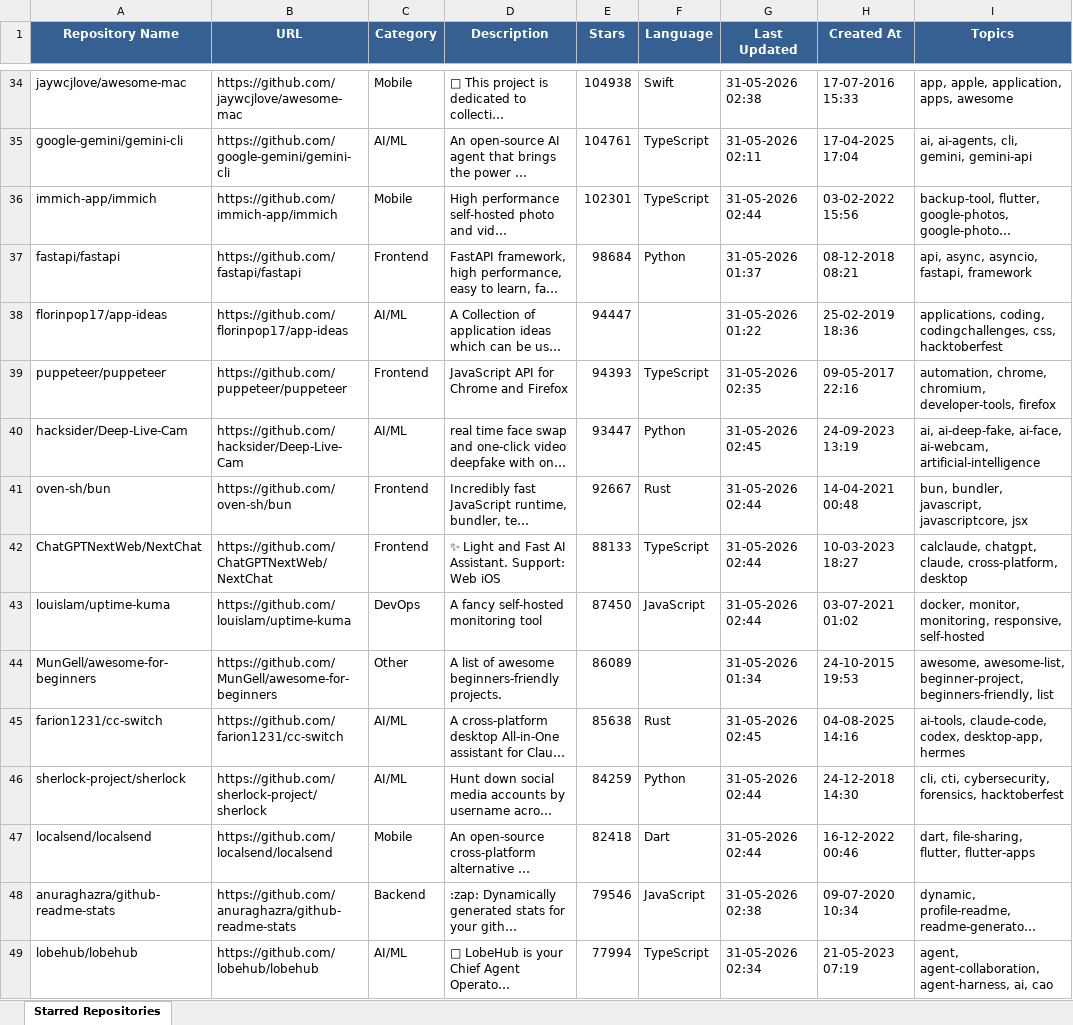
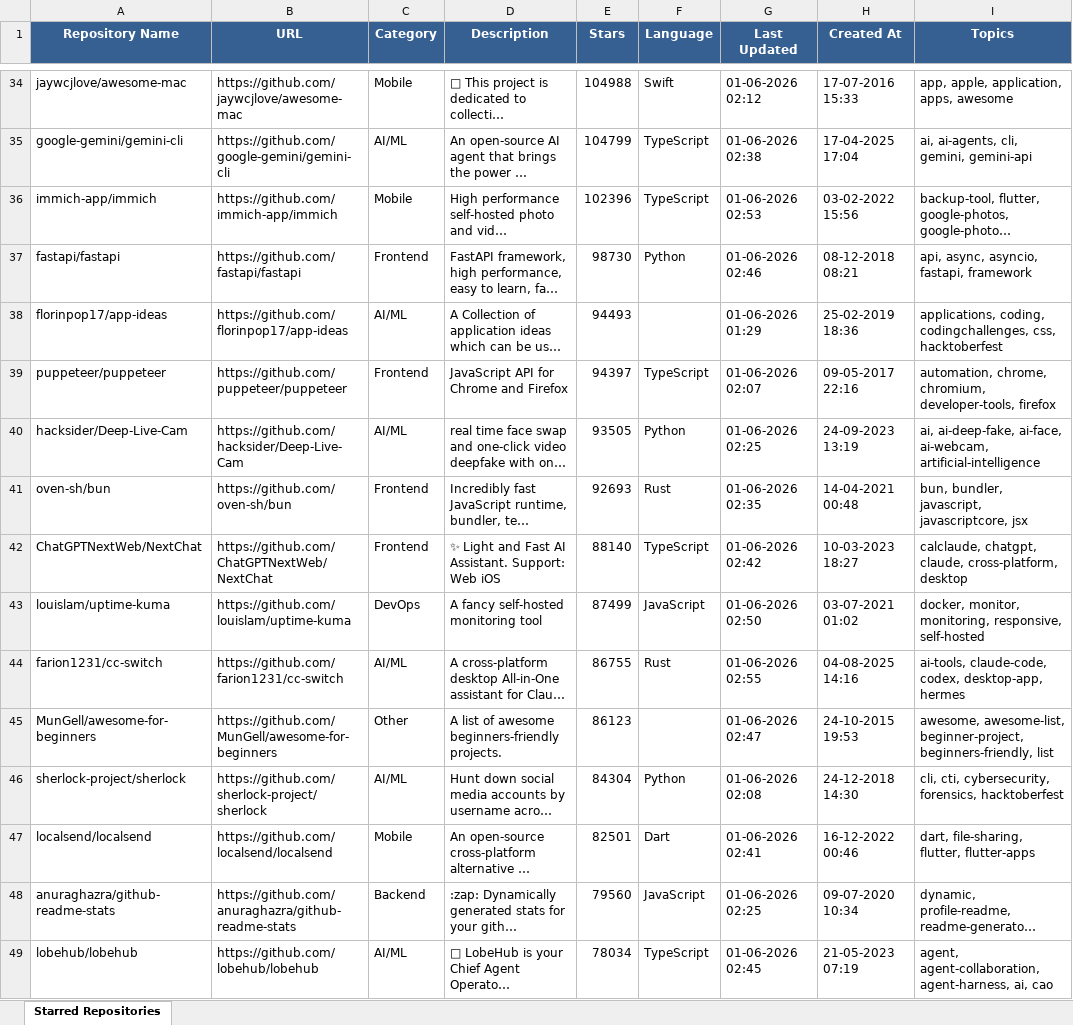
Before and after one commit to ragilmalik/starred-repos, an Excel workbook: starred_repos.xlsx, sheet Starred Repositories, drawn as a sheet; only a part is shown, gaps mark what is left out; long unchanged cells end in …; values as stored, in another font and other column widths than the file's, no borders; removed rows and columns are numbered as before the commit, all else as after; the diff covers the shown part only; the diff names each change by its address in the sheet, - before the commit and + after, or states it on an @@ line.

```diff
--- a/starred_repos.xlsx (sheet Starred Repositories)
+++ b/starred_repos.xlsx (sheet Starred Repositories)
-E34 (Stars): 104938
+E34 (Stars): 104988
-G34 (Last Updated): 31-05-2026 02:38
+G34 (Last Updated): 01-06-2026 02:12
-E35 (Stars): 104761
+E35 (Stars): 104799
-G35 (Last Updated): 31-05-2026 02:11
+G35 (Last Updated): 01-06-2026 02:38
-E36 (Stars): 102301
+E36 (Stars): 102396
-G36 (Last Updated): 31-05-2026 02:44
+G36 (Last Updated): 01-06-2026 02:53
-E37 (Stars): 98684
+E37 (Stars): 98730
-G37 (Last Updated): 31-05-2026 01:37
+G37 (Last Updated): 01-06-2026 02:46
-E38 (Stars): 94447
+E38 (Stars): 94493
-G38 (Last Updated): 31-05-2026 01:22
+G38 (Last Updated): 01-06-2026 01:29
-E39 (Stars): 94393
+E39 (Stars): 94397
-G39 (Last Updated): 31-05-2026 02:35
+G39 (Last Updated): 01-06-2026 02:07
-E40 (Stars): 93447
+E40 (Stars): 93505
-G40 (Last Updated): 31-05-2026 02:45
+G40 (Last Updated): 01-06-2026 02:25
-E41 (Stars): 92667
+E41 (Stars): 92693
-G41 (Last Updated): 31-05-2026 02:44
+G41 (Last Updated): 01-06-2026 02:35
-E42 (Stars): 88133
+E42 (Stars): 88140
-G42 (Last Updated): 31-05-2026 02:44
+G42 (Last Updated): 01-06-2026 02:42
-E43 (Stars): 87450
+E43 (Stars): 87499
-G43 (Last Updated): 31-05-2026 02:44
+G43 (Last Updated): 01-06-2026 02:50
-row 44: MunGell/awesome-for-beginners | https://github.com/MunGell/awesome-for-beginners | Other | A list of awesome beginners-friendly projects. | 86089 |  | 31-05-2026 01:34 | 24-10-2015 19:53 | awesome, awesome-list, beginner-project, beginners-friendly, list
-E44 (Stars): 85638
+E44 (Stars): 86755
-G44 (Last Updated): 31-05-2026 02:45
+G44 (Last Updated): 01-06-2026 02:55
+row 45: MunGell/awesome-for-beginners | https://github.com/MunGell/awesome-for-beginners | Other | A list of awesome beginners-friendly projects. | 86123 |  | 01-06-2026 02:47 | 24-10-2015 19:53 | awesome, awesome-list, beginner-project, beginners-friendly, list
-E46 (Stars): 84259
+E46 (Stars): 84304
-G46 (Last Updated): 31-05-2026 02:44
+G46 (Last Updated): 01-06-2026 02:08
-E47 (Stars): 82418
+E47 (Stars): 82501
-G47 (Last Updated): 31-05-2026 02:44
+G47 (Last Updated): 01-06-2026 02:41
-E48 (Stars): 79546
+E48 (Stars): 79560
-G48 (Last Updated): 31-05-2026 02:38
+G48 (Last Updated): 01-06-2026 02:25
-E49 (Stars): 77994
+E49 (Stars): 78034
-G49 (Last Updated): 31-05-2026 02:34
+G49 (Last Updated): 01-06-2026 02:45
```
Also changed, not shown: 44 added rows, 44 removed rows and 1054 edited cells elsewhere in this sheet, 2 other files.
